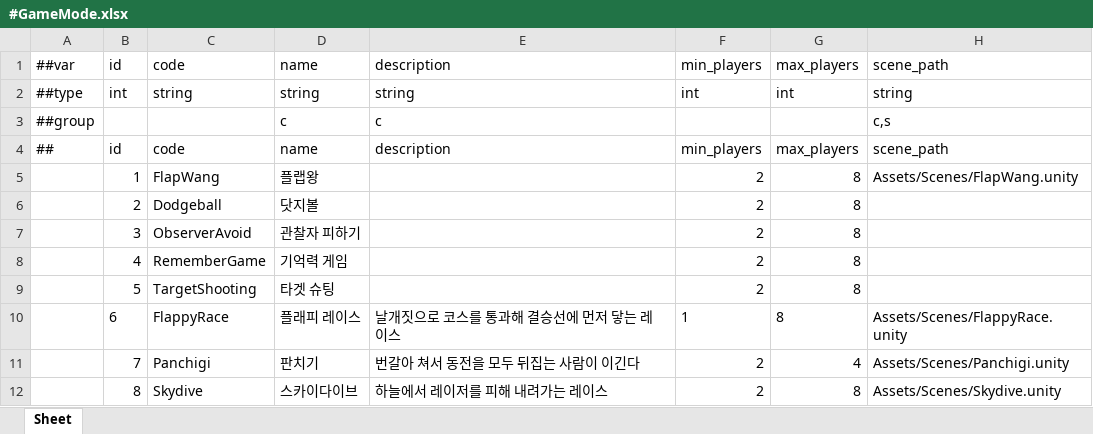
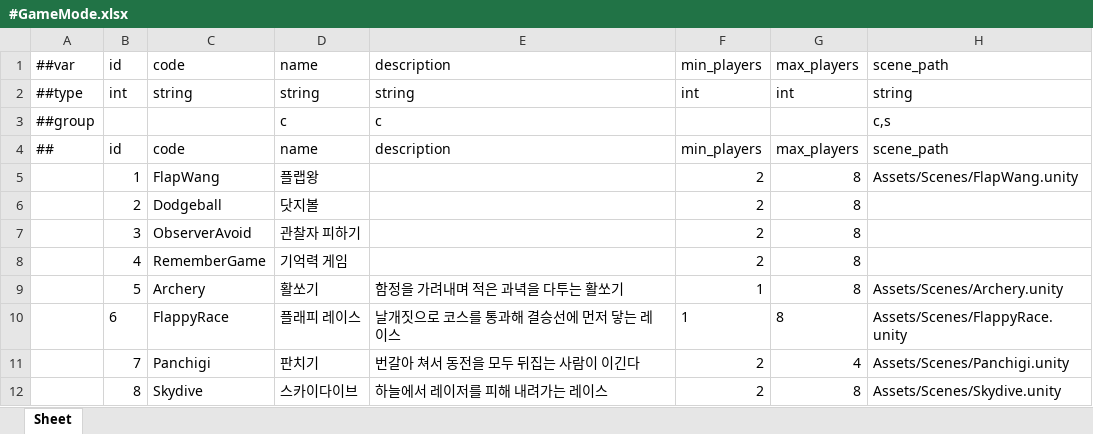
Before and after one commit to Baeinsoo/infrastructure, an Excel workbook: table/Datas/#GameMode.xlsx, sheet Sheet, drawn as a sheet; values as stored, in another font and other column widths than the file's, no borders; removed rows and columns are numbered as before the commit, all else as after; the diff names each change by its address in the sheet, - before the commit and + after, or states it on an @@ line.

```diff
--- a/table/Datas/#GameMode.xlsx (sheet Sheet)
+++ b/table/Datas/#GameMode.xlsx (sheet Sheet)
-row 9:  | 5 | TargetShooting | 타겟 슈팅 |  | 2 | 8
+row 9:  | 5 | Archery | 활쏘기 | 함정을 가려내며 적은 과녁을 다투는 활쏘기 | 1 | 8 | Assets/Scenes/Archery.unity
```
Also changed, not shown: table/Datas/#Map.xlsx.
